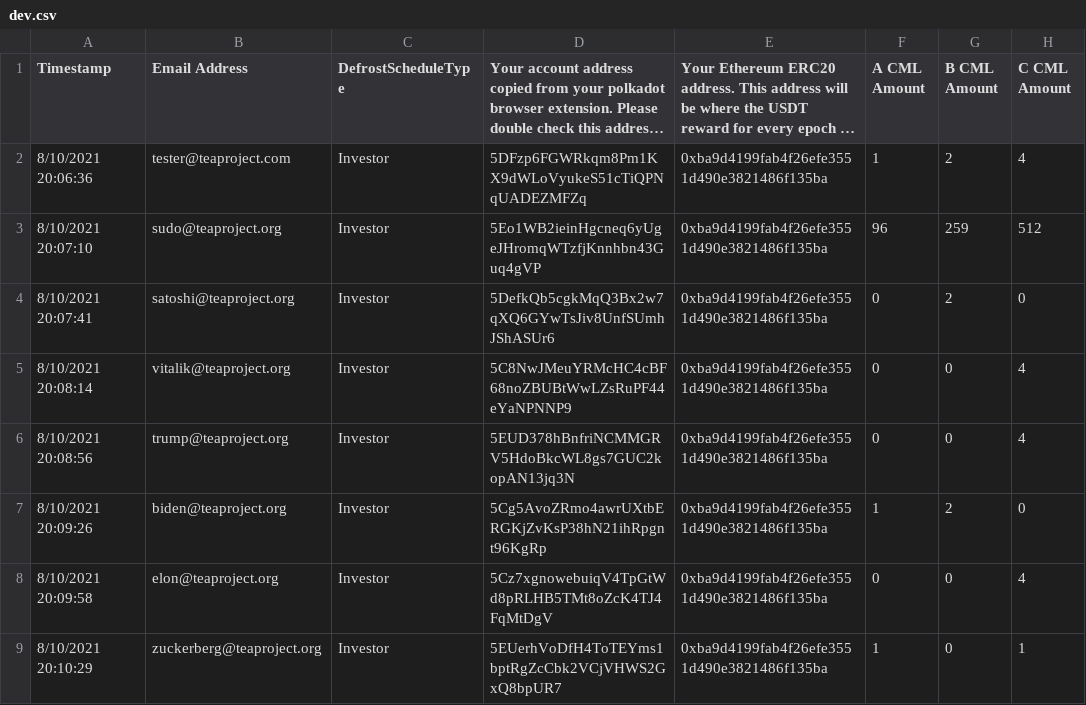
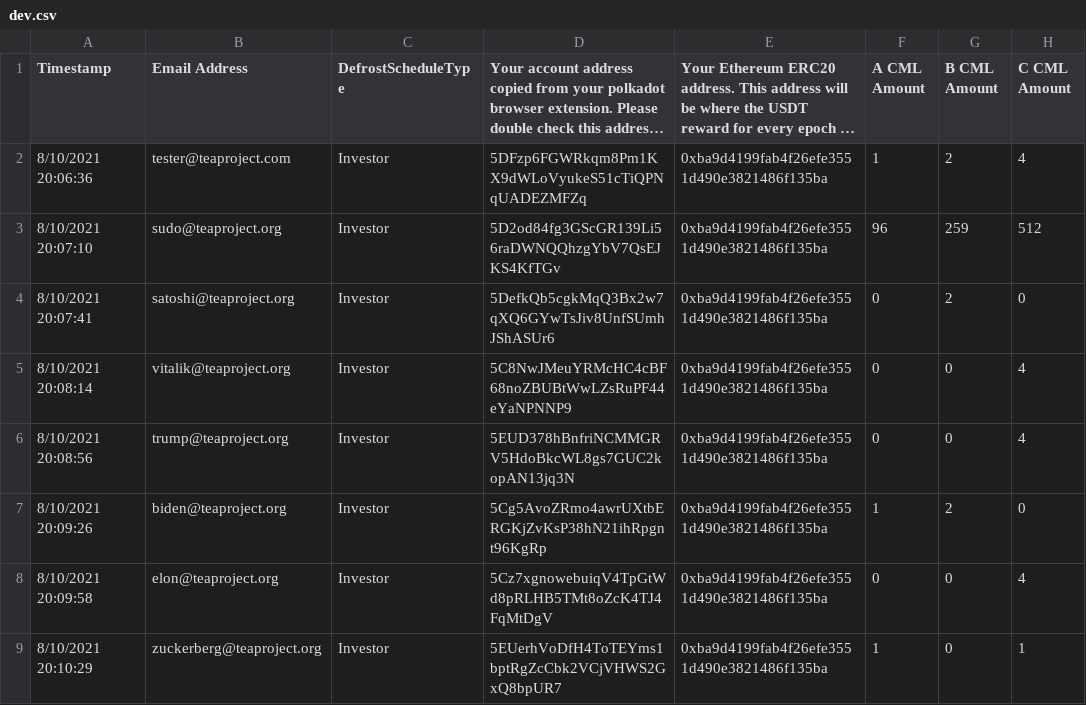
Before and after one commit to tearust/tea-camellia, a CSV file: node/src/dev.csv, drawn as a sheet; long unchanged cells end in …; the diff names each change by its address in the sheet, - before the commit and + after, or states it on an @@ line.

Commit message:
change sudo account

```diff
--- a/node/src/dev.csv
+++ b/node/src/dev.csv
-D3: 5Eo1WB2ieinHgcneq6yUgeJHromqWTzfjKnnhbn43Guq4gVP
+D3: 5D2od84fg3GScGR139Li56raDWNQQhzgYbV7QsEJKS4KfTGv
```
Also changed, not shown: 3 other files.
